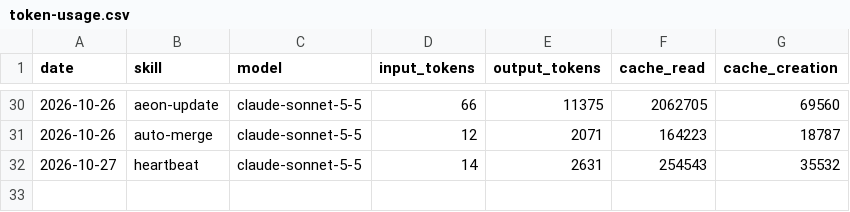
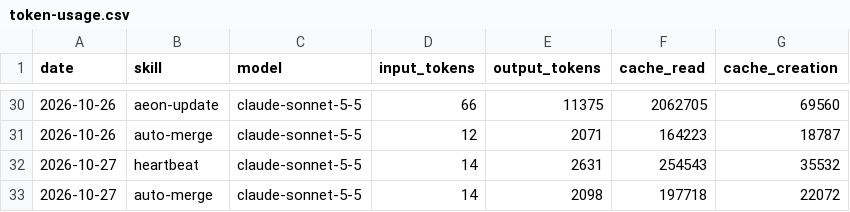
Before and after one commit to Svector-anu/aeon, a CSV file: memory/token-usage.csv, drawn as a sheet; only a part is shown, gaps mark what is left out.

Commit message:
chore(auto-merge): auto-commit 2026-10-27

```diff
--- a/memory/token-usage.csv
+++ b/memory/token-usage.csv
@@ -32 +32,2 @@ date,skill,model,input_tokens,output_tokens,cache_read,cache_creation
 2026-10-27,heartbeat,claude-sonnet-5-5,14,2631,254543,35532
+2026-10-27,auto-merge,claude-sonnet-5-5,14,2098,197718,22072
```
Also changed, not shown: 4 other files.
